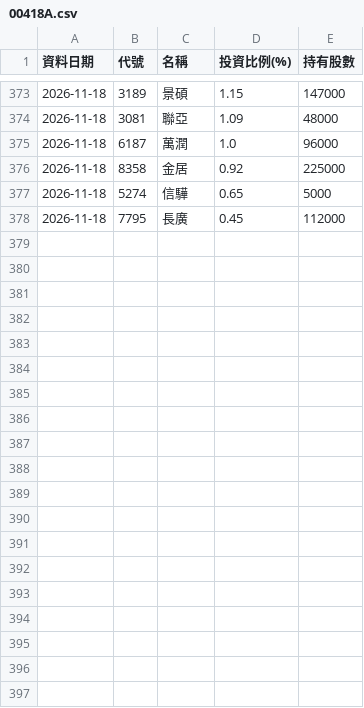
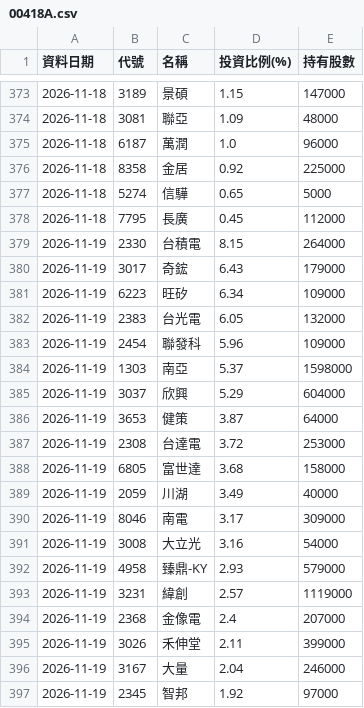
Before and after one commit to Ken61089/etf-tracker, a CSV file: docs/archive/00418A.csv, drawn as a sheet; only a part is shown, gaps mark what is left out; the diff covers the shown part only.

```diff
--- a/docs/archive/00418A.csv
+++ b/docs/archive/00418A.csv
@@ -378 +378,20 @@
 2026-11-18,7795,長廣,0.45,112000
+2026-11-19,2330,台積電,8.15,264000
+2026-11-19,3017,奇鋐,6.43,179000
+2026-11-19,6223,旺矽,6.34,109000
+2026-11-19,2383,台光電,6.05,132000
+2026-11-19,2454,聯發科,5.96,109000
+2026-11-19,1303,南亞,5.37,1598000
+2026-11-19,3037,欣興,5.29,604000
+2026-11-19,3653,健策,3.87,64000
+2026-11-19,2308,台達電,3.72,253000
+2026-11-19,6805,富世達,3.68,158000
+2026-11-19,2059,川湖,3.49,40000
+2026-11-19,8046,南電,3.17,309000
+2026-11-19,3008,大立光,3.16,54000
+2026-11-19,4958,臻鼎-KY,2.93,579000
+2026-11-19,3231,緯創,2.57,1119000
+2026-11-19,2368,金像電,2.4,207000
+2026-11-19,3026,禾伸堂,2.11,399000
+2026-11-19,3167,大量,2.04,246000
+2026-11-19,2345,智邦,1.92,97000
```
Also changed, not shown: 14 added rows elsewhere in this file, docs/archive/00407A.csv, docs/archive/00408A.csv, 17 other files.
